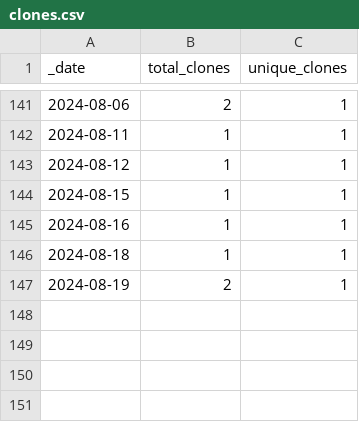
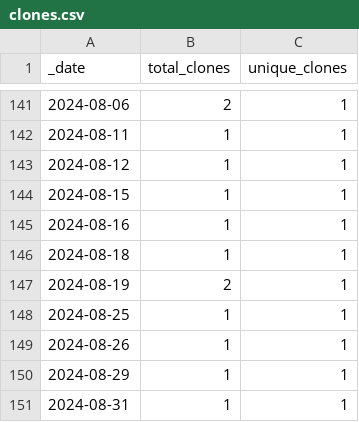
Before and after one commit to esa-cdab/cdab-service, a CSV file: traffic/clones.csv, drawn as a sheet; only a part is shown, gaps mark what is left out.

Commit message:
GitHub traffic

```diff
--- a/traffic/clones.csv
+++ b/traffic/clones.csv
@@ -147 +147,5 @@ _date,total_clones,unique_clones
 2024-08-19,2,1
+2024-08-25,1,1
+2024-08-26,1,1
+2024-08-29,1,1
+2024-08-31,1,1
```
Also changed, not shown: 1 other file.
